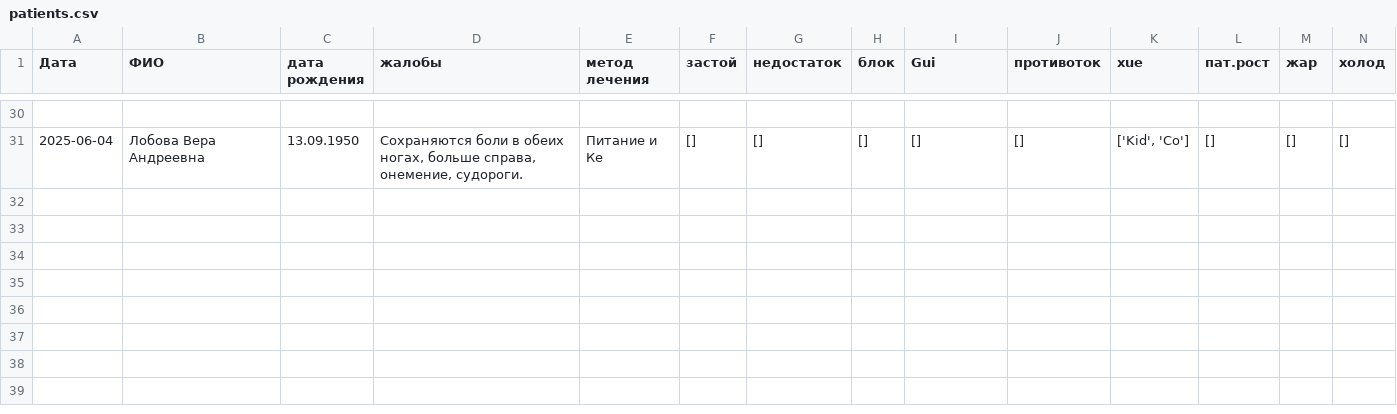
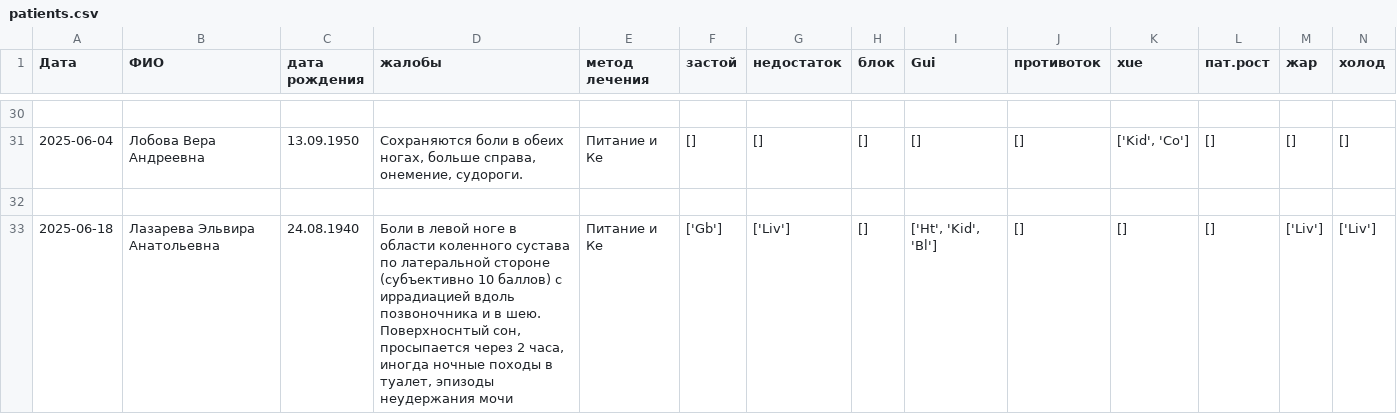
Before and after one commit to Sonnenbergenfluganschluss/KKM, a CSV file: patients/patients.csv, drawn as a sheet; only a part is shown, gaps mark what is left out; rows hold the shown columns only; the diff names each change by its address in the sheet, - before the commit and + after, or states it on an @@ line.

Commit message:
asdfg

```diff
--- a/patients/patients.csv
+++ b/patients/patients.csv
+row 32: (empty)
+row 33: 2025-06-18 | Лазарева Эльвира Анатольевна | 24.08.1940 | Боли в левой ноге в области коленного сустава по латеральной стороне (субъективно 10 баллов) с иррадиацией вдоль позвоночника и в шею. Поверхноснтый сон, просыпается через 2 часа, иногда ночные походы в туалет, эпизоды неудержания мочи | Питание и Ке | ['Gb'] | ['Liv'] | [] | ['Ht', 'Kid', 'Bl'] | [] | [] | [] | ['Liv'] | ['Liv']
```
